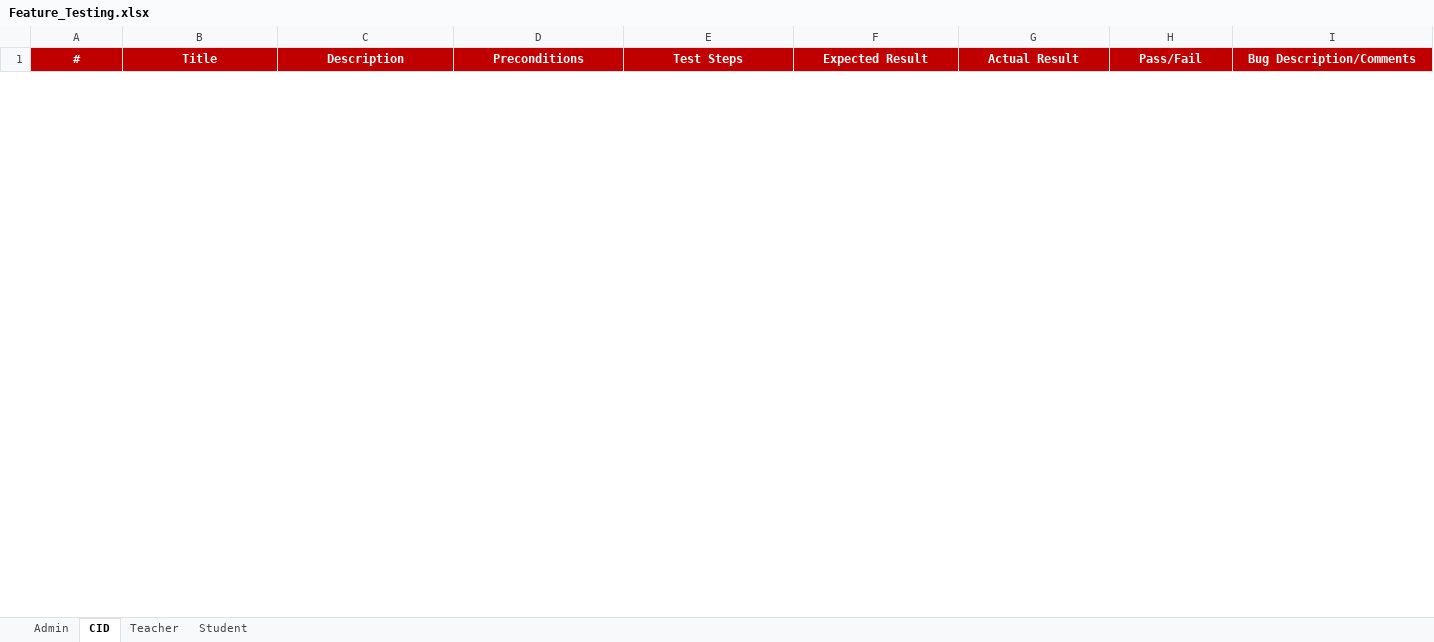
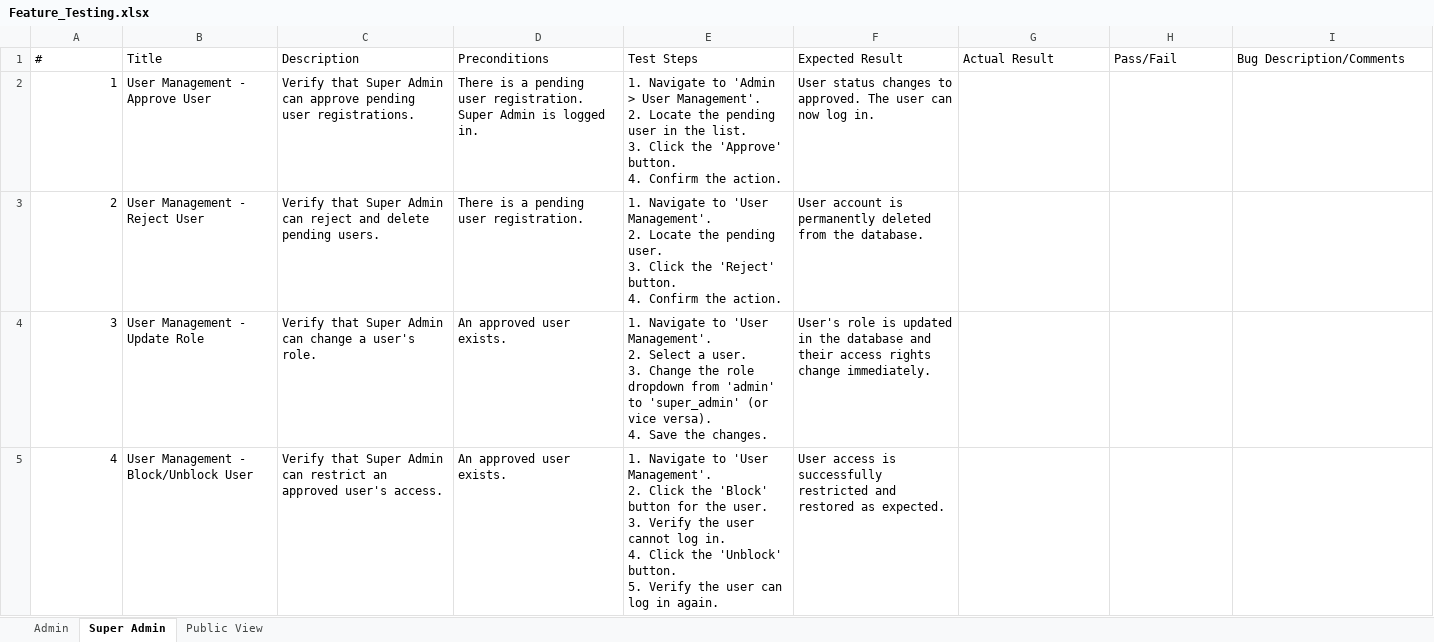
Before and after one commit to Axxer001/DepEd-ZC_Inventory-System, an Excel workbook: Feature_Testing.xlsx, sheet Super Admin, drawn as a sheet; only a part is shown; values as stored, in another font and other column widths than the file's, no borders; ↵ is a line break in a cell; the diff covers the shown part only; the diff names each change by its address in the sheet, - before the commit and + after, or states it on an @@ line.

```diff
--- a/Feature_Testing.xlsx (sheet Super Admin)
+++ b/Feature_Testing.xlsx (sheet Super Admin)
-sheet tab: CID
+sheet tab: Super Admin
-sheet tab: Teacher
+sheet tab: Public View
-sheet tab: Student
@@ A1:I1 fill: #C00000 → none, bold: on → off, text colour: #FFFFFF → black, alignment: center → left @@
+row 2: 1 | User Management - Approve User | Verify that Super Admin can approve pending user registrations. | There is a pending user registration. Super Admin is logged in. | 1. Navigate to 'Admin > User Management'. ↵ 2. Locate the pending user in the list. ↵ 3. Click the 'Approve' button. ↵ 4. Confirm the action. | User status changes to approved. The user can now log in.
+row 3: 2 | User Management - Reject User | Verify that Super Admin can reject and delete pending users. | There is a pending user registration. | 1. Navigate to 'User Management'. ↵ 2. Locate the pending user. ↵ 3. Click the 'Reject' button. ↵ 4. Confirm the action. | User account is permanently deleted from the database.
+row 4: 3 | User Management - Update Role | Verify that Super Admin can change a user's role. | An approved user exists. | 1. Navigate to 'User Management'. ↵ 2. Select a user. ↵ 3. Change the role dropdown from 'admin' to 'super_admin' (or vice versa). ↵ 4. Save the changes. | User's role is updated in the database and their access rights change immediately.
+row 5: 4 | User Management - Block/Unblock User | Verify that Super Admin can restrict an approved user's access. | An approved user exists. | 1. Navigate to 'User Management'. ↵ 2. Click the 'Block' button for the user. ↵ 3. Verify the user cannot log in. ↵ 4. Click the 'Unblock' button. ↵ 5. Verify the user can log in again. | User access is successfully restricted and restored as expected.
```
Also changed, not shown: 3 added rows and 6 removed rows elsewhere in this sheet, sheet Admin, sheet Public View, Feature_Testing_Answered.xlsx, 12 other files.
